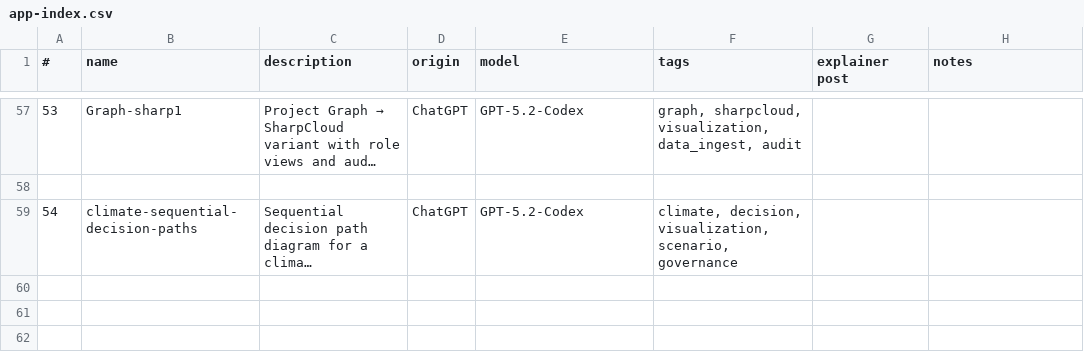
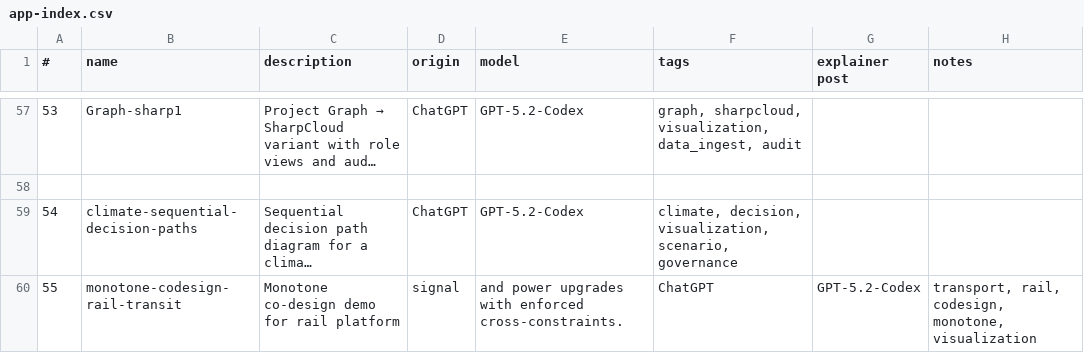
Before and after one commit to lawrencerowland/Project-web-apps, a CSV file: app-index.csv, drawn as a sheet; only a part is shown, gaps mark what is left out; long unchanged cells end in …; the diff names each change by its address in the sheet, - before the commit and + after, or states it on an @@ line.

Commit message:
Add monotone rail co-design demo app

```diff
--- a/app-index.csv
+++ b/app-index.csv
+row 60: 55 | monotone-codesign-rail-transit | Monotone co-design demo for rail platform | signal | and power upgrades with enforced cross-constraints. | ChatGPT | GPT-5.2-Codex | transport, rail, codesign, monotone, visualization
```
Also changed, not shown: 1 other file.
